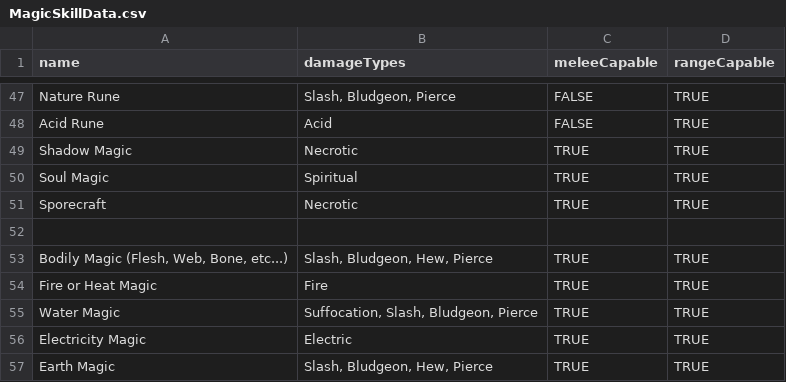
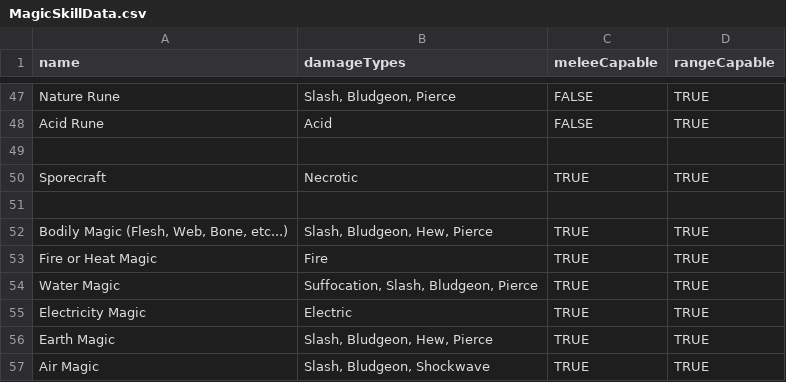
Before and after one commit to CogentRoleplayCommunity/FogentRoleplay, a CSV file: MagicSkillData.csv, drawn as a sheet; only a part is shown, gaps mark what is left out; the shorter side is filled out with more unchanged rows.

Commit message:
Fixed some data

```diff
--- a/MagicSkillData.csv
+++ b/MagicSkillData.csv
@@ -48,4 +48,3 @@ Nature Rune,"Slash, Bludgeon, Pierce",FALSE,TRUE
 Acid Rune,Acid,FALSE,TRUE
-Shadow Magic,Necrotic,TRUE,TRUE
-Soul Magic,Spiritual,TRUE,TRUE
+,,,
 Sporecraft,Necrotic,TRUE,TRUE
```
Also changed, not shown: MagicSystemData.csv.
